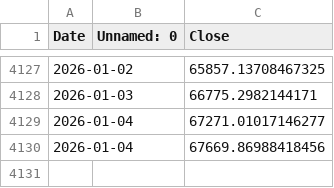
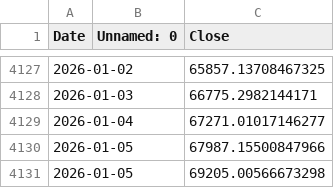
Before and after one commit to mbattye/bitviz-website, a CSV file: api/data/bitcoin_historical.csv, drawn as a sheet; only a part is shown, gaps mark what is left out; removed rows and columns are numbered as before the commit, all else as after; the diff names each change by its address in the sheet, - before the commit and + after, or states it on an @@ line.

```diff
--- a/api/data/bitcoin_historical.csv
+++ b/api/data/bitcoin_historical.csv
-row 4130: 2026-01-04 |  | 67669.86988418456
+row 4130: 2026-01-05 |  | 67987.15500847966
+row 4131: 2026-01-05 |  | 69205.00566673298
```
